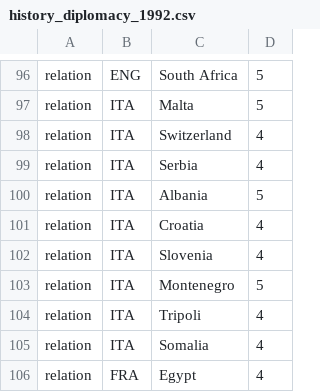
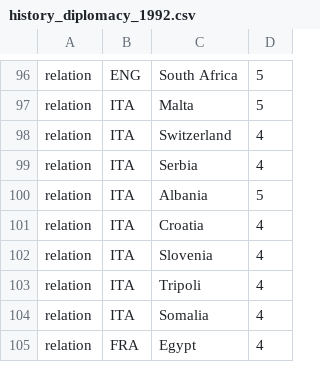
Before and after one commit to simsulla/nwomod, a CSV file: NWO/doc/history_diplomacy_1992.csv, drawn as a sheet; only a part is shown, gaps mark what is left out.

Commit message:
#15. There are countries in the spheres of Great Powers that do not even exist, for example Saar Protectorate for France 1946 and Montenegro

```diff
--- a/NWO/doc/history_diplomacy_1992.csv
+++ b/NWO/doc/history_diplomacy_1992.csv
@@ -102,3 +102,2 @@ relation;ITA;Croatia;4
 relation;ITA;Slovenia;4
-relation;ITA;Montenegro;5
 relation;ITA;Tripoli;4
```
Also changed, not shown: NWO/doc/history_diplomacy_1946.csv, 2 other files.
